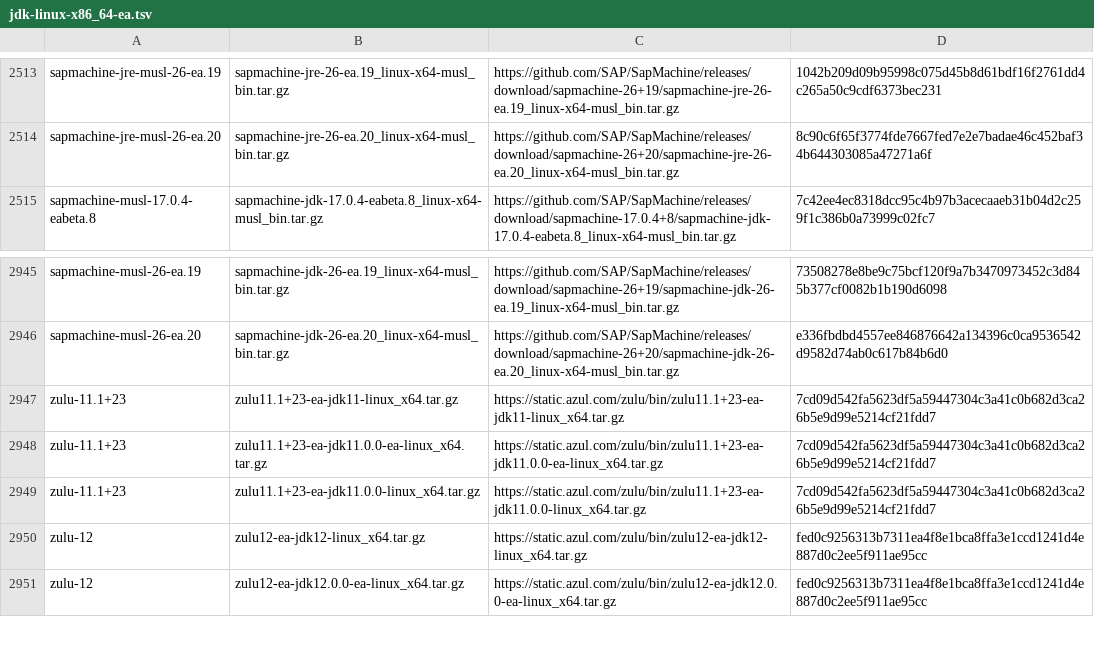
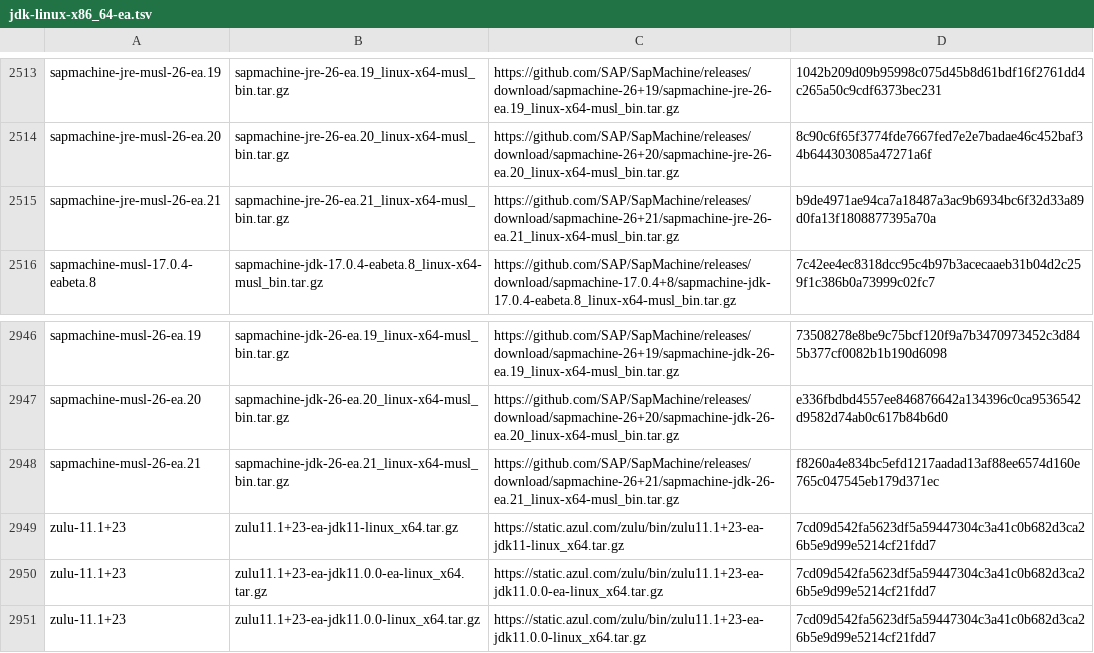
Before and after one commit to halcyon/asdf-java, a TSV file: data/jdk-linux-x86_64-ea.tsv, drawn as a sheet; only a part is shown, gaps mark what is left out; the shorter side is filled out with more unchanged rows.

```diff
--- a/data/jdk-linux-x86_64-ea.tsv
+++ b/data/jdk-linux-x86_64-ea.tsv
@@ -2514,2 +2514,3 @@ sapmachine-jre-musl-26-ea.19	sapmachine-jre-26-ea.19_linux-x64-musl_bin.tar.gz	h
 sapmachine-jre-musl-26-ea.20	sapmachine-jre-26-ea.20_linux-x64-musl_bin.tar.gz	https://github.com/SAP/SapMachine/releases/download/sapmachine-26+20/sapmachine-jre-26-ea.20_linux-x64-musl_bin.tar.gz	8c90c6f65f3774fde7667fed7e2e7badae46c452baf34b644303085a47271a6f
+sapmachine-jre-musl-26-ea.21	sapmachine-jre-26-ea.21_linux-x64-musl_bin.tar.gz	https://github.com/SAP/SapMachine/releases/download/sapmachine-26+21/sapmachine-jre-26-ea.21_linux-x64-musl_bin.tar.gz	b9de4971ae94ca7a18487a3ac9b6934bc6f32d33a89d0fa13f1808877395a70a
 sapmachine-musl-17.0.4-eabeta.8	sapmachine-jdk-17.0.4-eabeta.8_linux-x64-musl_bin.tar.gz	https://github.com/SAP/SapMachine/releases/download/sapmachine-17.0.4+8/sapmachine-jdk-17.0.4-eabeta.8_linux-x64-musl_bin.tar.gz	7c42ee4ec8318dcc95c4b97b3acecaaeb31b04d2c259f1c386b0a73999c02fc7
@@ -2946,2 +2947,3 @@ sapmachine-musl-26-ea.19	sapmachine-jdk-26-ea.19_linux-x64-musl_bin.tar.gz	https
 sapmachine-musl-26-ea.20	sapmachine-jdk-26-ea.20_linux-x64-musl_bin.tar.gz	https://github.com/SAP/SapMachine/releases/download/sapmachine-26+20/sapmachine-jdk-26-ea.20_linux-x64-musl_bin.tar.gz	e336fbdbd4557ee846876642a134396c0ca9536542d9582d74ab0c617b84b6d0
+sapmachine-musl-26-ea.21	sapmachine-jdk-26-ea.21_linux-x64-musl_bin.tar.gz	https://github.com/SAP/SapMachine/releases/download/sapmachine-26+21/sapmachine-jdk-26-ea.21_linux-x64-musl_bin.tar.gz	f8260a4e834bc5efd1217aadad13af88ee6574d160e765c047545eb179d371ec
 zulu-11.1+23	zulu11.1+23-ea-jdk11-linux_x64.tar.gz	https://static.azul.com/zulu/bin/zulu11.1+23-ea-jdk11-linux_x64.tar.gz	7cd09d542fa5623df5a59447304c3a41c0b682d3ca26b5e9d99e5214cf21fdd7
```
Also changed, not shown: data/jdk-macosx-aarch64-ga.tsv, data/jdk-macosx-aarch64.tsv, 10 other files.
